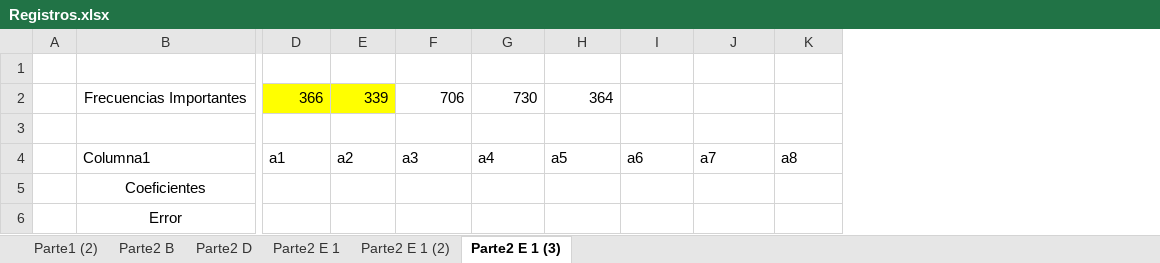
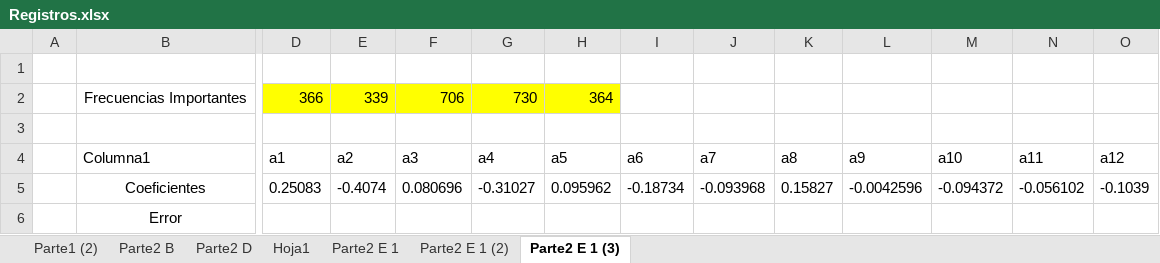
Before and after one commit to tomdv18/TPM-2-numerico, an Excel workbook: Registros.xlsx, sheet Parte2 E 1 (3), drawn as a sheet; only a part is shown, gaps mark what is left out; values as stored, in another font and other column widths than the file's, no borders; table styles not drawn; removed rows and columns are numbered as before the commit, all else as after; rows hold the shown columns only; the diff names each change by its address in the sheet, - before the commit and + after, or states it on an @@ line.

```diff
--- a/Registros.xlsx (sheet Parte2 E 1 (3))
+++ b/Registros.xlsx (sheet Parte2 E 1 (3))
+sheet tab: Hoja1
+column L (a9), empty
+column M (a10), empty
+column N (a11), empty
+column O (a12), empty
-F2:H2 fill: none
+F2:H2 fill: #FFFF00
-row 5:  | Coeficientes
-row 6:  | Error
+row 5:  | Coeficientes | 0.25083 | -0.4074 | 0.080696 | -0.31027 | 0.095962 | -0.18734 | -0.093968 | 0.15827 | -0.0042596 | -0.094372 | -0.056102 | -0.1039
+row 6:  | Error
```
Also changed, not shown: sheet Parte2 E 1 (2), sheet Parte2 E 1, 1 other file.
